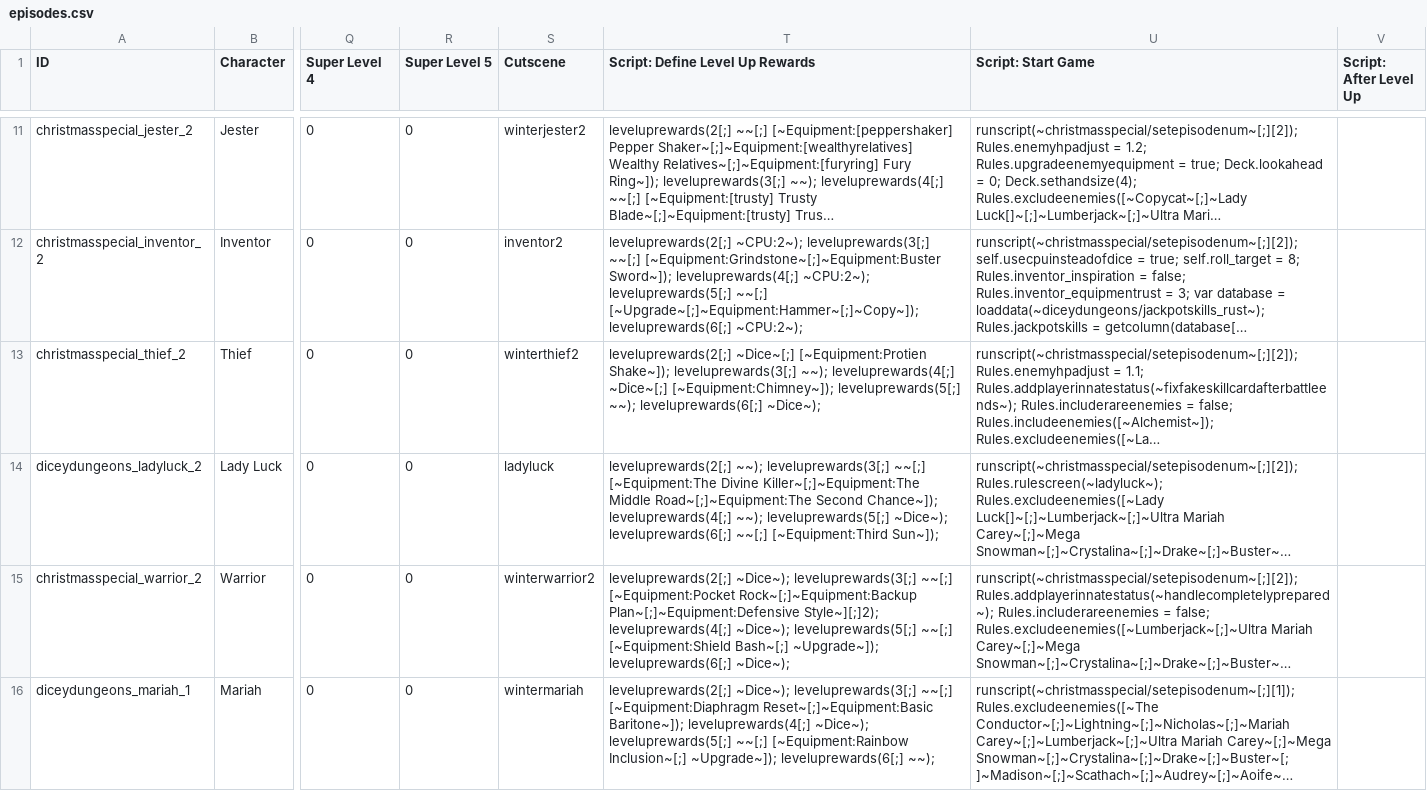
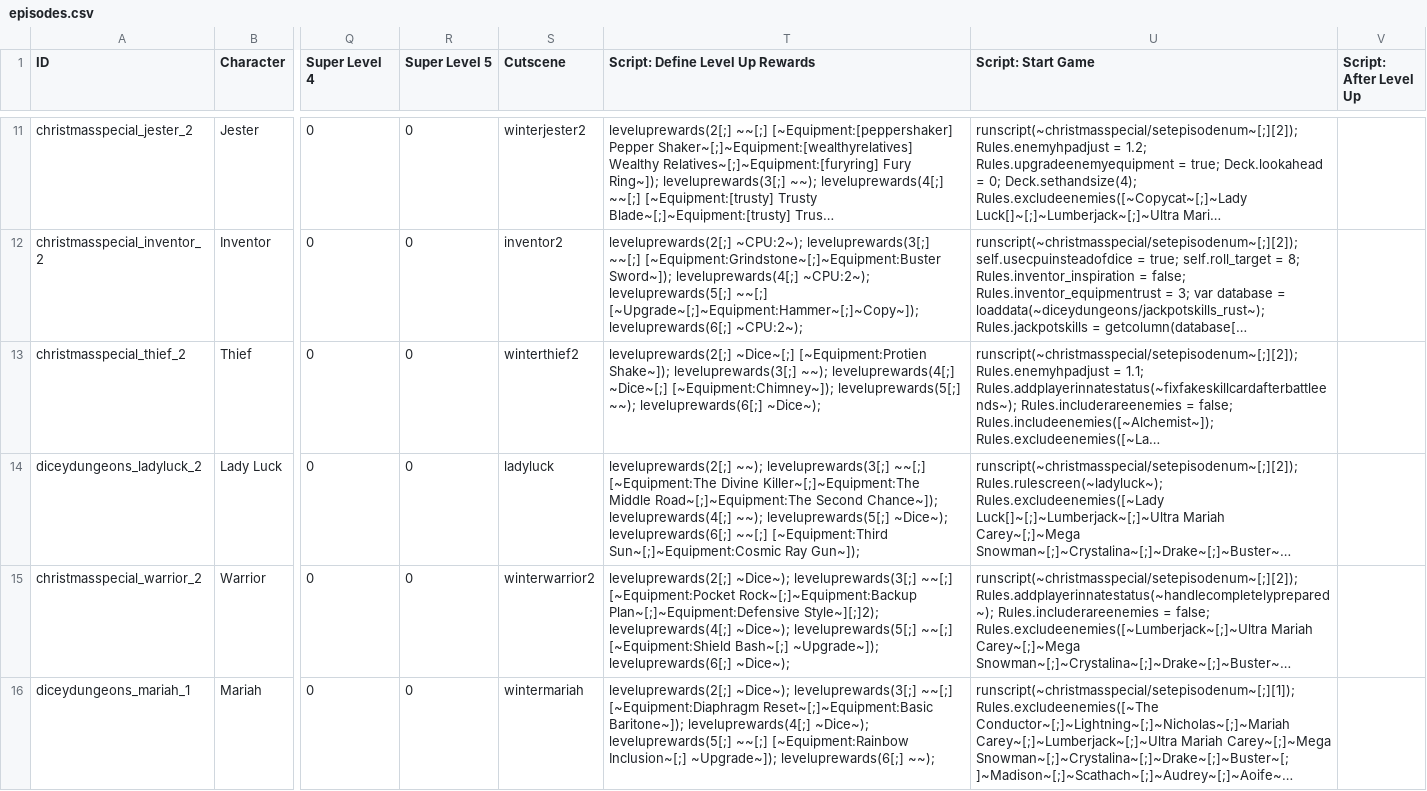
Before and after one commit to godisgoodmatt/christmasspecial, a CSV file: data/text/episodes.csv, drawn as a sheet; only a part is shown, gaps mark what is left out; long unchanged cells end in …; the diff names each change by its address in the sheet, - before the commit and + after, or states it on an @@ line.

```diff
--- a/data/text/episodes.csv
+++ b/data/text/episodes.csv
-T14 (Script: Define Level Up Rewards): …~~[;] [~Equipment:Third Sun~]);
+T14 (Script: Define Level Up Rewards): …~~[;] [~Equipment:Third Sun~[;]~Equipment:Cosmic Ray Gun~]);
```
Also changed, not shown: _append/data/text/equipment.csv.
